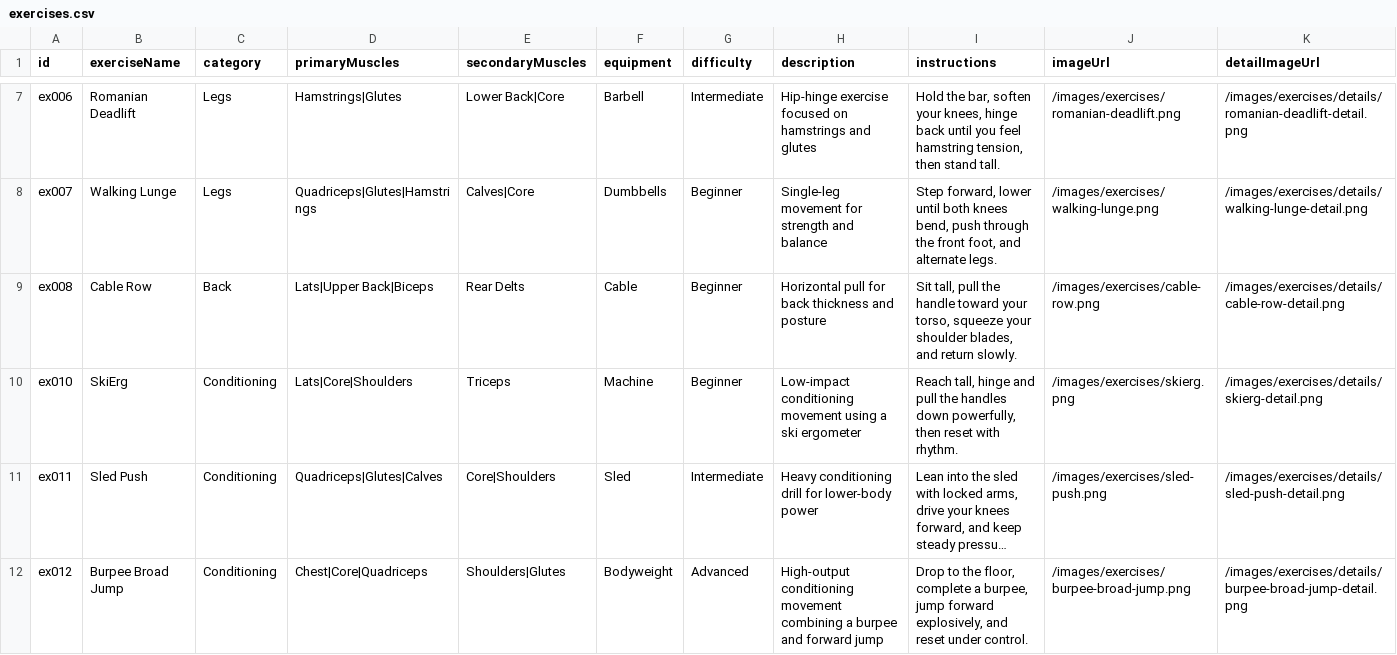
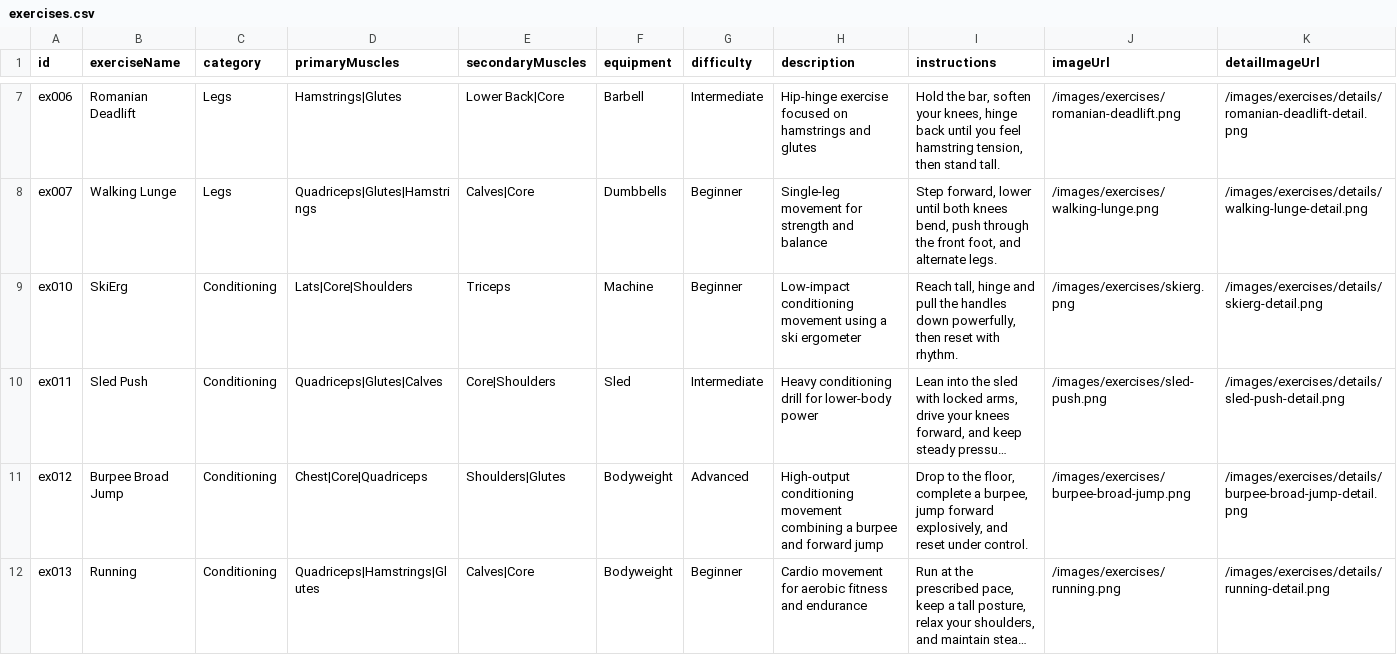
Before and after one commit to mrp36126/gymtracker, a CSV file: data/exercises.csv, drawn as a sheet; only a part is shown, gaps mark what is left out; the shorter side is filled out with more unchanged rows; long unchanged cells end in ….

Commit message:
Update exercises.csv

```diff
--- a/data/exercises.csv
+++ b/data/exercises.csv
@@ -8,3 +8,2 @@ ex006,Romanian Deadlift,Legs,Hamstrings|Glutes,Lower Back|Core,Barbell,Intermedi
 ex007,Walking Lunge,Legs,Quadriceps|Glutes|Hamstrings,Calves|Core,Dumbbells,Beginner,"Single-leg movement for strength and balance","Step forward, lower until both knees bend, push through the front foot, and alternate legs.",/images/exercises/walking-lunge.png,/images/exercises/details/walking-lunge-detail.png
-ex008,Cable Row,Back,Lats|Upper Back|Biceps,Rear Delts,Cable,Beginner,"Horizontal pull for back thickness and posture","Sit tall, pull the handle toward your torso, squeeze your shoulder blades, and return slowly.",/images/exercises/cable-row.png,/images/exercises/details/cable-row-detail.png
 ex010,SkiErg,Conditioning,Lats|Core|Shoulders,Triceps,Machine,Beginner,"Low-impact conditioning movement using a ski ergometer","Reach tall, hinge and pull the handles down powerfully, then reset with rhythm.",/images/exercises/skierg.png,/images/exercises/details/skierg-detail.png
```
